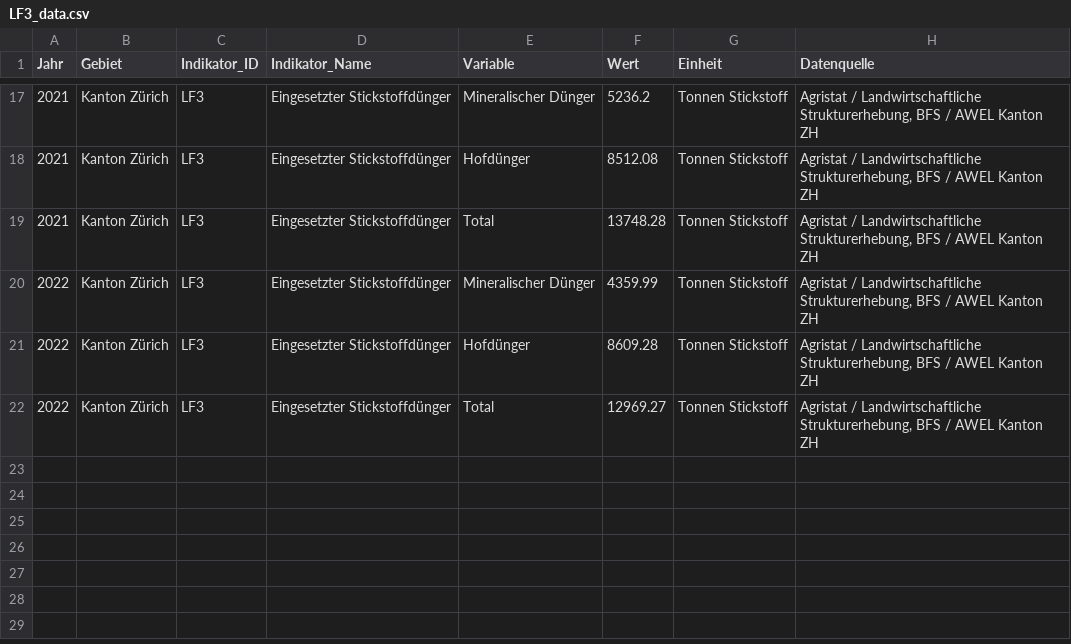
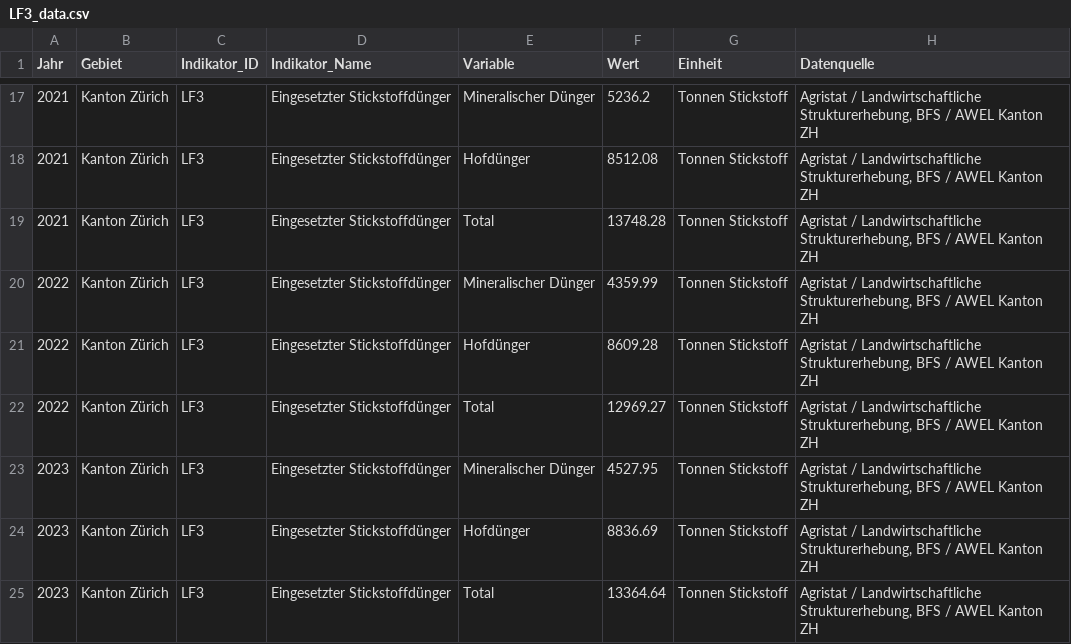
Before and after one commit to statistikZH/decarb_monitoring, a CSV file: output/LF3_data.csv, drawn as a sheet; only a part is shown, gaps mark what is left out.

Commit message:
LF3: updated data 2023

```diff
--- a/output/LF3_data.csv
+++ b/output/LF3_data.csv
@@ -22 +22,4 @@
 2022,"Kanton Zürich","LF3","Eingesetzter Stickstoffdünger","Total",12969.27,"Tonnen Stickstoff","Agristat / Landwirtschaftliche Strukturerhebung, BFS / AWEL Kanton ZH"
+2023,"Kanton Zürich","LF3","Eingesetzter Stickstoffdünger","Mineralischer Dünger",4527.95,"Tonnen Stickstoff","Agristat / Landwirtschaftliche Strukturerhebung, BFS / AWEL Kanton ZH"
+2023,"Kanton Zürich","LF3","Eingesetzter Stickstoffdünger","Hofdünger",8836.69,"Tonnen Stickstoff","Agristat / Landwirtschaftliche Strukturerhebung, BFS / AWEL Kanton ZH"
+2023,"Kanton Zürich","LF3","Eingesetzter Stickstoffdünger","Total",13364.64,"Tonnen Stickstoff","Agristat / Landwirtschaftliche Strukturerhebung, BFS / AWEL Kanton ZH"
```
